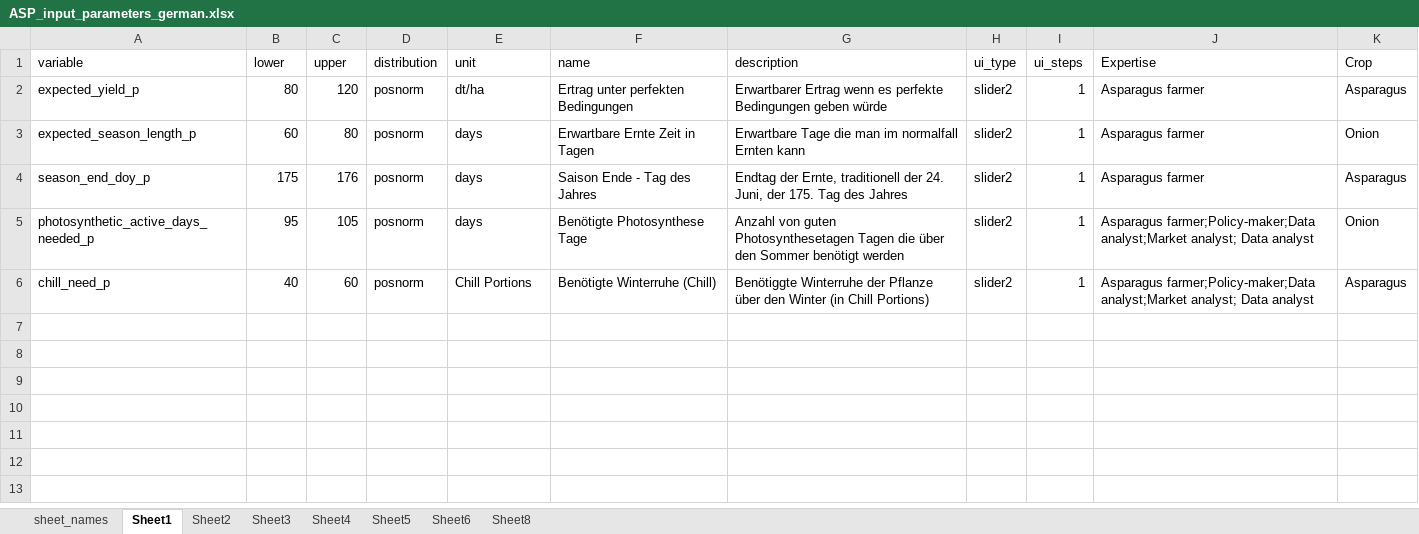
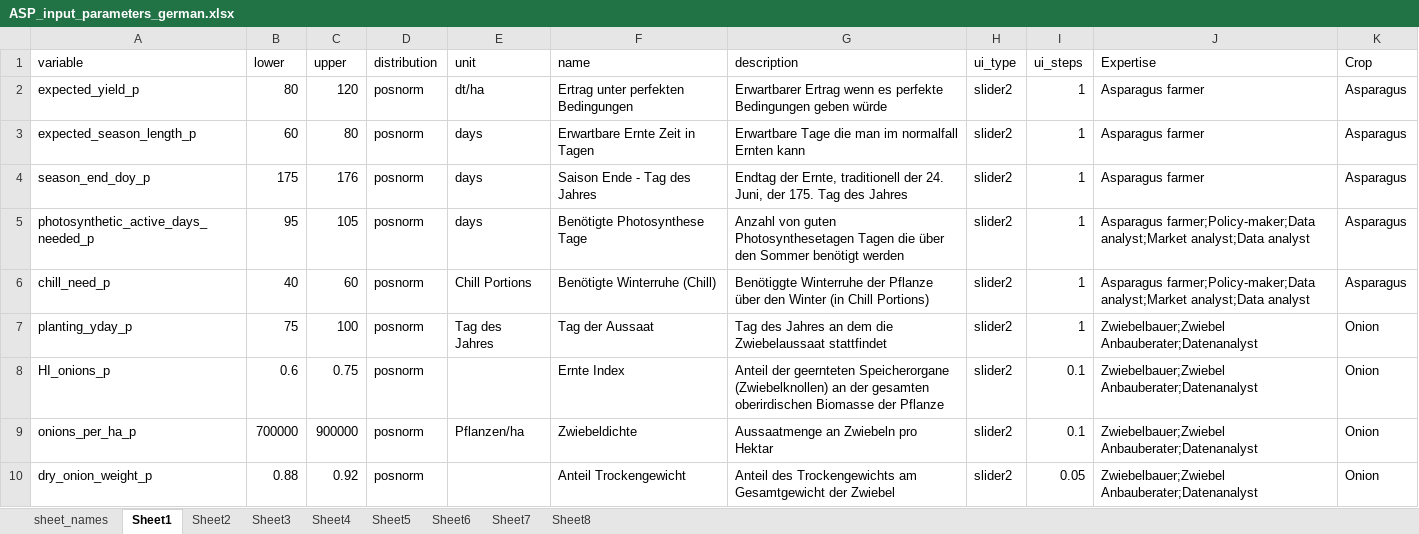
Before and after one commit to JBSLutum/asparagus_cif_app, an Excel workbook: data/ASP_input_parameters_german.xlsx, sheet Sheet1, drawn as a sheet; values as stored, in another font and other column widths than the file's, no borders; the diff names each change by its address in the sheet, - before the commit and + after, or states it on an @@ line.

```diff
--- a/data/ASP_input_parameters_german.xlsx (sheet Sheet1)
+++ b/data/ASP_input_parameters_german.xlsx (sheet Sheet1)
+sheet tab: Sheet7
-K3 (Crop): Onion
+K3 (Crop): Asparagus
-J5:J6 (Expertise): …farmer;Policy-maker;Data analyst;Market analyst; Data analyst
+J5:J6 (Expertise): …farmer;Policy-maker;Data analyst;Market analyst;Data analyst
-K5 (Crop): Onion
+K5 (Crop): Asparagus
+row 7: planting_yday_p | 75 | 100 | posnorm | Tag des Jahres | Tag der Aussaat | Tag des Jahres an dem die Zwiebelaussaat stattfindet | slider2 | 1 | Zwiebelbauer;Zwiebel Anbauberater;Datenanalyst | Onion
+row 8: HI_onions_p | 0.6 | 0.75 | posnorm |  | Ernte Index | Anteil der geernteten Speicherorgane (Zwiebelknollen) an der gesamten oberirdischen Biomasse der Pflanze | slider2 | 0.1 | Zwiebelbauer;Zwiebel Anbauberater;Datenanalyst | Onion
+row 9: onions_per_ha_p | 700000 | 900000 | posnorm | Pflanzen/ha | Zwiebeldichte | Aussaatmenge an Zwiebeln pro Hektar | slider2 | 0.1 | Zwiebelbauer;Zwiebel Anbauberater;Datenanalyst | Onion
+row 10: dry_onion_weight_p | 0.88 | 0.92 | posnorm |  | Anteil Trockengewicht | Anteil des Trockengewichts am Gesamtgewicht der Zwiebel | slider2 | 0.05 | Zwiebelbauer;Zwiebel Anbauberater;Datenanalyst | Onion
```
Also changed, not shown: sheet Sheet5, sheet Sheet4, sheet Sheet6, sheet sheet_names, sheet Sheet3, 2 other files.
